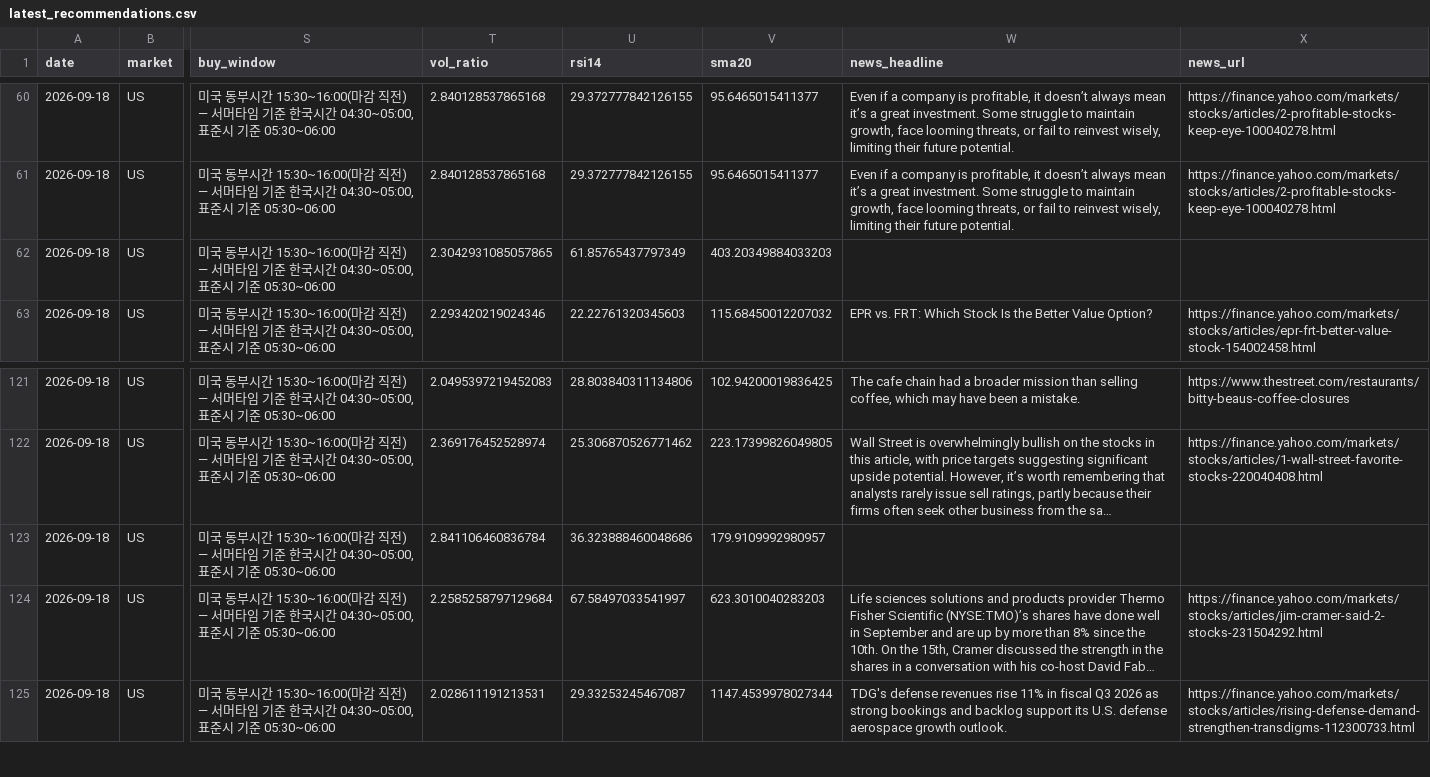
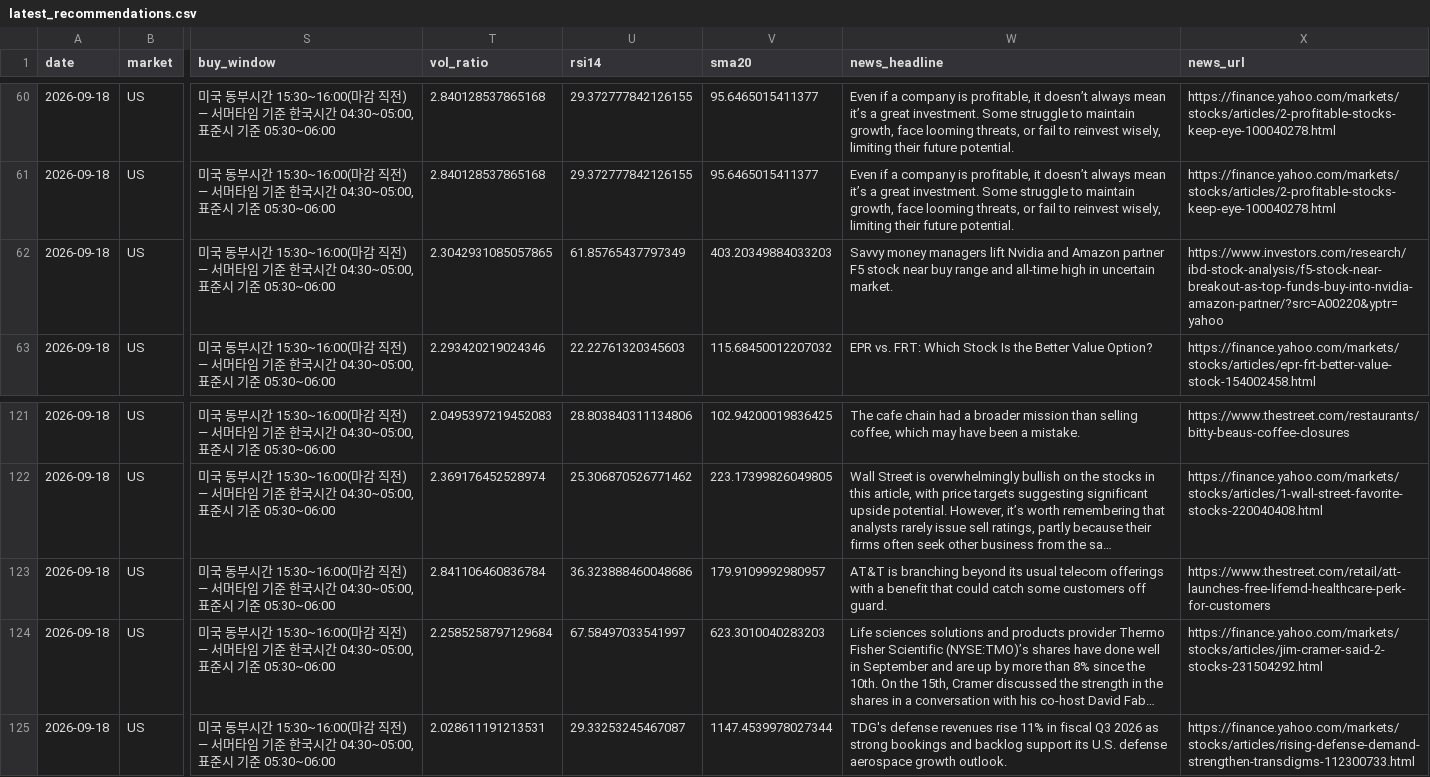
Before and after one commit to jidae8115-gif/stocksignals, a CSV file: latest_recommendations.csv, drawn as a sheet; only a part is shown, gaps mark what is left out; long unchanged cells end in …; the diff names each change by its address in the sheet, - before the commit and + after, or states it on an @@ line.

```diff
--- a/latest_recommendations.csv
+++ b/latest_recommendations.csv
-W62 (news_headline): (empty)
+W62 (news_headline): Savvy money managers lift Nvidia and Amazon partner F5 stock near buy range and all-time high in uncertain market.
-X62 (news_url): (empty)
+X62 (news_url): https://www.investors.com/research/ibd-stock-analysis/f5-stock-near-breakout-as-top-funds-buy-into-nvidia-amazon-partner/?src=A00220&yptr=yahoo
-W123 (news_headline): (empty)
+W123 (news_headline): AT&T is branching beyond its usual telecom offerings with a benefit that could catch some customers off guard.
-X123 (news_url): (empty)
+X123 (news_url): https://www.thestreet.com/retail/att-launches-free-lifemd-healthcare-perk-for-customers
```
Also changed, not shown: recommendations_log.csv, 1 other file.
